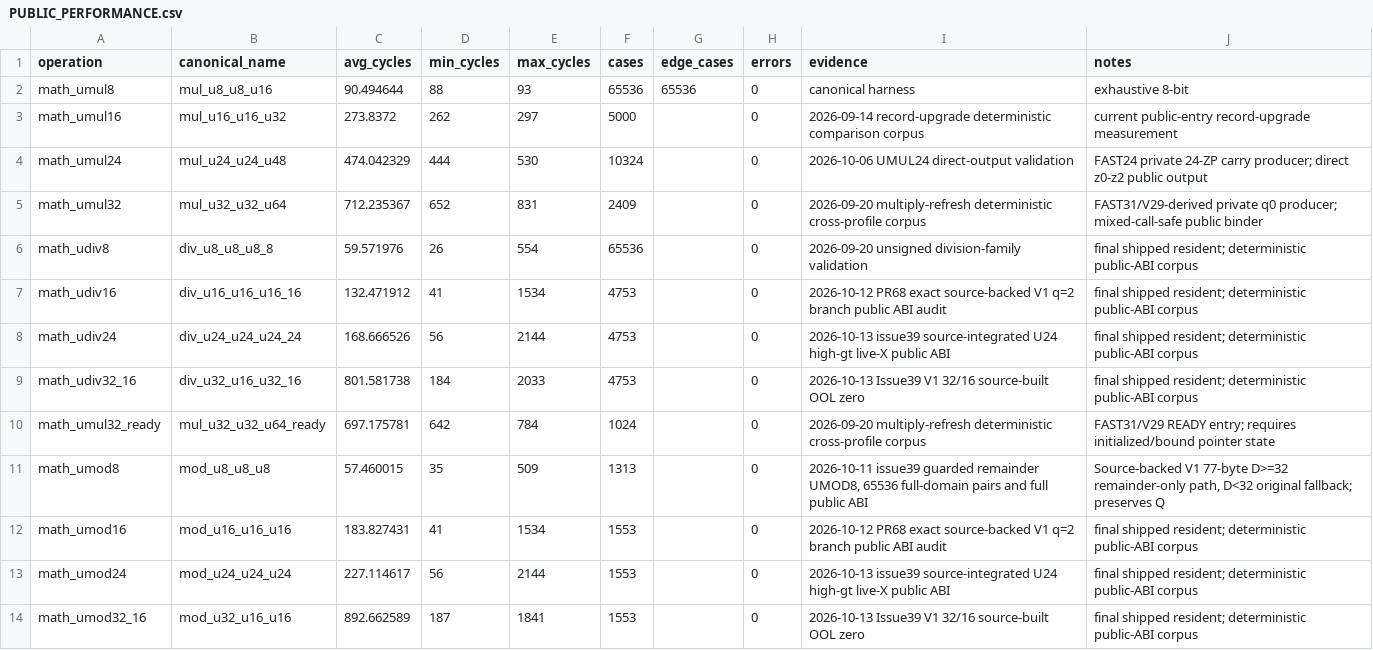
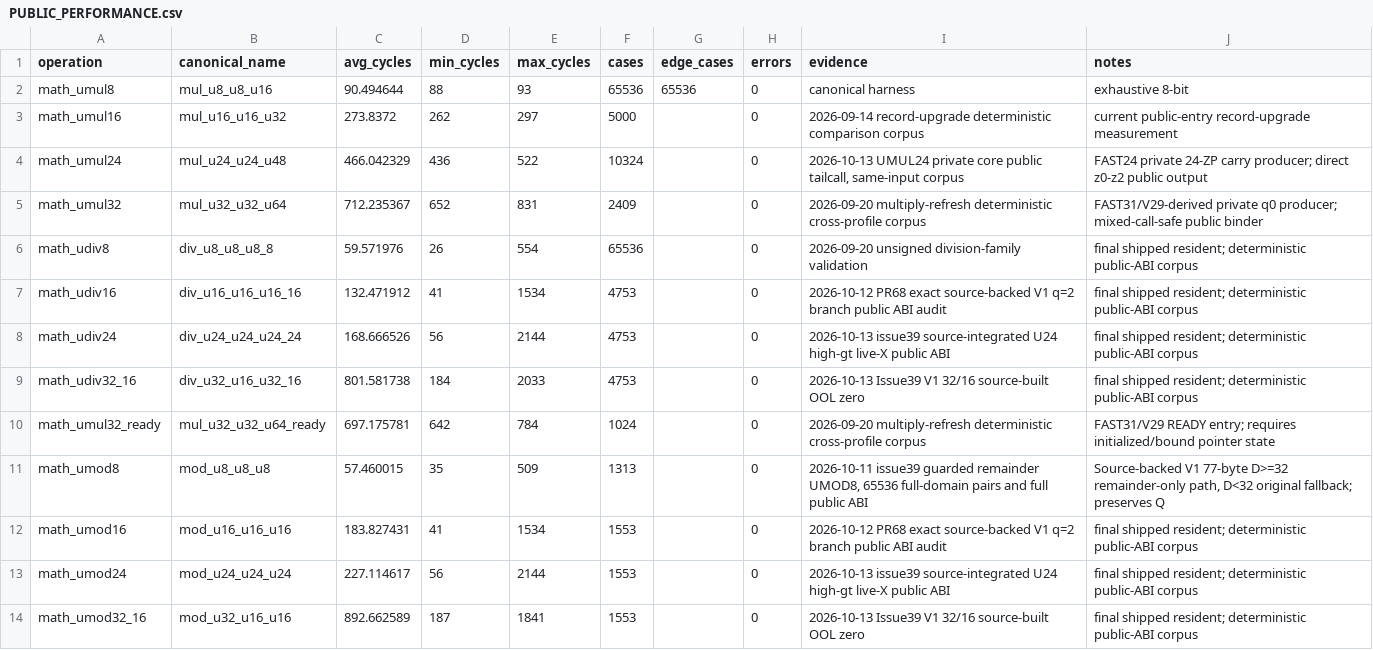
Before and after one commit to floppyrom/C64-Math-Library, a CSV file: v1_balanced/PUBLIC_PERFORMANCE.csv, drawn as a sheet.

```diff
--- a/v1_balanced/PUBLIC_PERFORMANCE.csv
+++ b/v1_balanced/PUBLIC_PERFORMANCE.csv
@@ -3,3 +3,3 @@ math_umul8,mul_u8_u8_u16,90.494644,88,93,65536,65536,0,canonical harness,exhaust
 math_umul16,mul_u16_u16_u32,273.8372,262,297,5000,,0,2026-09-14 record-upgrade deterministic comparison corpus,current public-entry record-upgrade measurement
-math_umul24,mul_u24_u24_u48,474.042329,444,530,10324,,0,2026-10-06 UMUL24 direct-output validation,FAST24 private 24-ZP carry producer; direct z0-z2 public output
+math_umul24,mul_u24_u24_u48,466.042329,436,522,10324,,0,"2026-10-13 UMUL24 private core public tailcall, same-input corpus",FAST24 private 24-ZP carry producer; direct z0-z2 public output
 math_umul32,mul_u32_u32_u64,712.235367,652,831,2409,,0,2026-09-20 multiply-refresh deterministic cross-profile corpus,FAST31/V29-derived private q0 producer; mixed-call-safe public binder
```
Also changed, not shown: benchmarks/ISSUE39_UNSIGNED_SMALL_WORKLOAD_AUDIT.csv, benchmarks/PUBLIC_PROFILE_RESULTS.csv, 31 other files.
